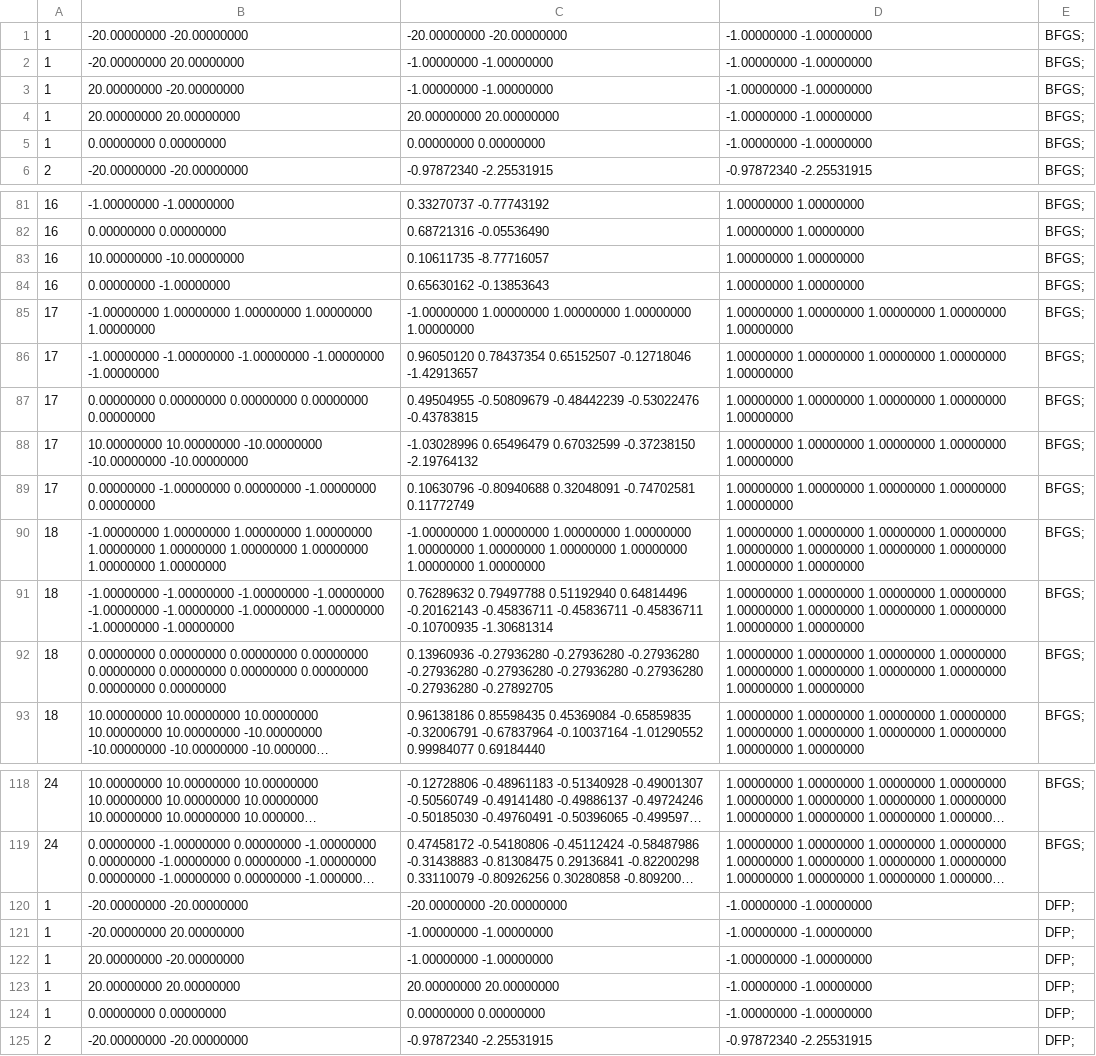
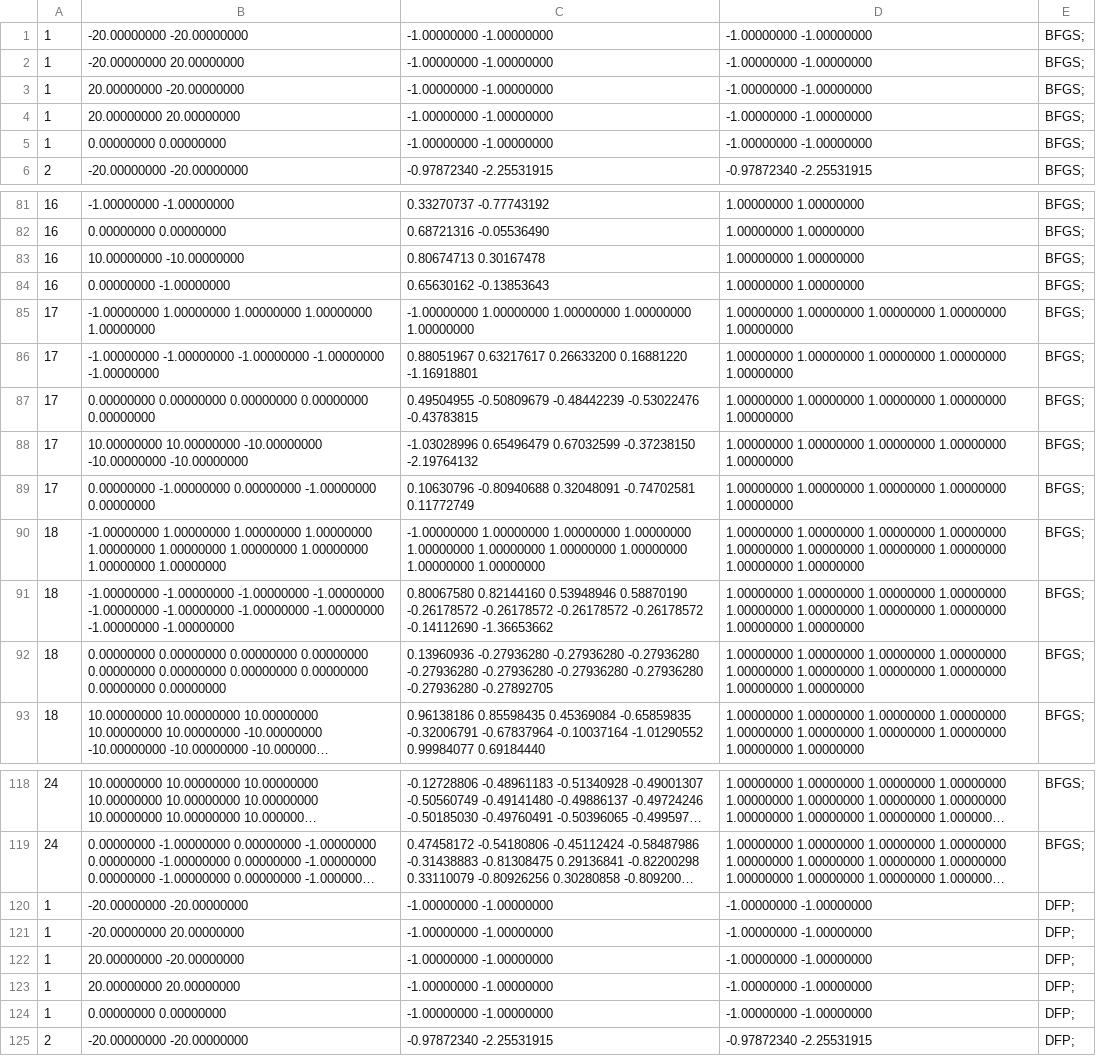
Before and after one commit to dmkz/minimization, a CSV file: test-methods/test_result.csv, drawn as a sheet; only a part is shown, gaps mark what is left out; long unchanged cells end in …; the diff covers the shown part only; the diff names each change by its address in the sheet, - before the commit and + after, or states it on an @@ line.

```diff
--- a/test-methods/test_result.csv
+++ b/test-methods/test_result.csv
-C1: -20.00000000 -20.00000000
+C1: -1.00000000 -1.00000000
-C4: 20.00000000 20.00000000
+C4: -1.00000000 -1.00000000
-C5: 0.00000000 0.00000000
+C5: -1.00000000 -1.00000000
-C83: 0.10611735 -8.77716057
+C83: 0.80674713 0.30167478
-C86: 0.96050120 0.78437354 0.65152507 -0.12718046 -1.42913657
+C86: 0.88051967 0.63217617 0.26633200 0.16881220 -1.16918801
-C91: 0.76289632 0.79497788 0.51192940 0.64814496 -0.20162143 -0.45836711 -0.45836711 -0.45836711 -0.10700935 -1.30681314
+C91: 0.80067580 0.82144160 0.53948946 0.58870190 -0.26178572 -0.26178572 -0.26178572 -0.26178572 -0.14112690 -1.36653662
-C120: -20.00000000 -20.00000000
+C120: -1.00000000 -1.00000000
-C123: 20.00000000 20.00000000
+C123: -1.00000000 -1.00000000
-C124: 0.00000000 0.00000000
+C124: -1.00000000 -1.00000000
```
Also changed, not shown: 5 edited cells elsewhere in this file, 5 other files.
